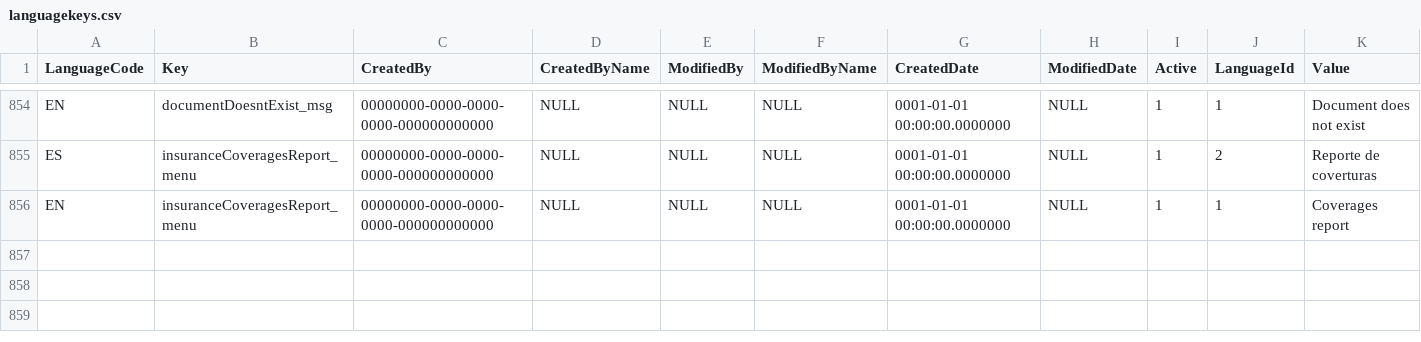
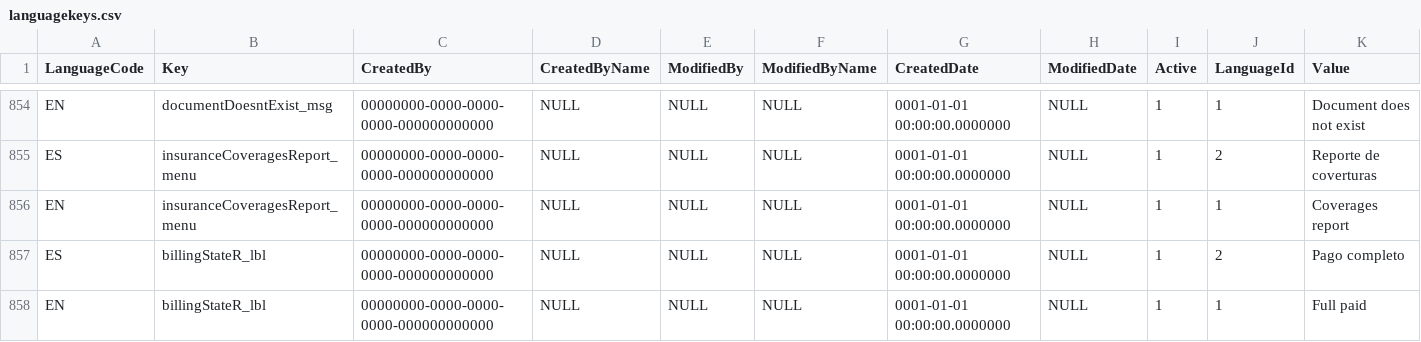
Before and after one commit to noel5000/HospitalManagementV2, a CSV file: source/PointOfSalesV2.Common/languagekeys.csv, drawn as a sheet; only a part is shown, gaps mark what is left out.

```diff
--- a/source/PointOfSalesV2.Common/languagekeys.csv
+++ b/source/PointOfSalesV2.Common/languagekeys.csv
@@ -856 +856,3 @@ ES,insuranceCoveragesReport_menu,00000000-0000-0000-0000-000000000000,NULL,NULL,
 EN,insuranceCoveragesReport_menu,00000000-0000-0000-0000-000000000000,NULL,NULL,NULL,0001-01-01 00:00:00.0000000,NULL,1,1,Coverages report
+ES,billingStateR_lbl,00000000-0000-0000-0000-000000000000,NULL,NULL,NULL,0001-01-01 00:00:00.0000000,NULL,1,2,Pago completo
+EN,billingStateR_lbl,00000000-0000-0000-0000-000000000000,NULL,NULL,NULL,0001-01-01 00:00:00.0000000,NULL,1,1,Full paid
```
Also changed, not shown: 7 other files.
